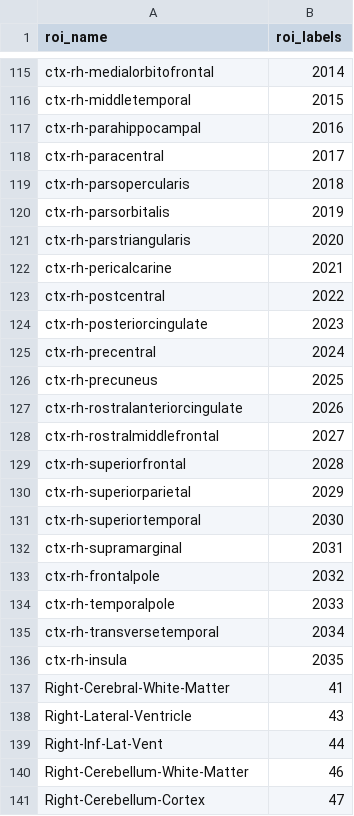
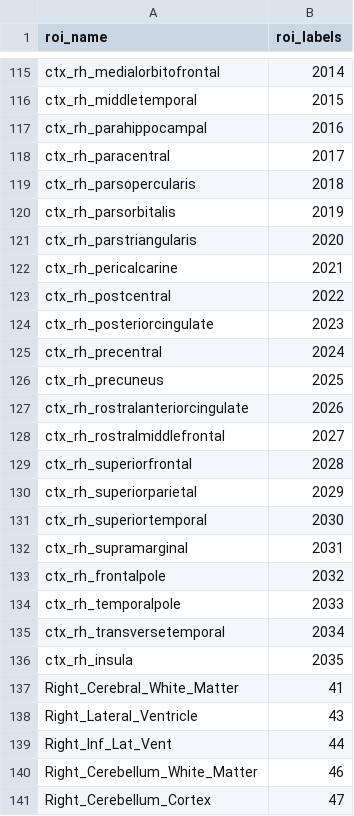
Before and after one commit to rablabservice/leads_processing, a CSV file: config/fsroi_list_FDG.csv, drawn as a sheet; only a part is shown, gaps mark what is left out; the diff covers the shown part only; the diff names each change by its address in the sheet, - before the commit and + after, or states it on an @@ line.

```diff
--- a/config/fsroi_list_FDG.csv
+++ b/config/fsroi_list_FDG.csv
-A115 (roi_name): ctx-rh-medialorbitofrontal
+A115 (roi_name): ctx_rh_medialorbitofrontal
-A116 (roi_name): ctx-rh-middletemporal
+A116 (roi_name): ctx_rh_middletemporal
-A117 (roi_name): ctx-rh-parahippocampal
+A117 (roi_name): ctx_rh_parahippocampal
-A118 (roi_name): ctx-rh-paracentral
+A118 (roi_name): ctx_rh_paracentral
-A119 (roi_name): ctx-rh-parsopercularis
+A119 (roi_name): ctx_rh_parsopercularis
-A120 (roi_name): ctx-rh-parsorbitalis
+A120 (roi_name): ctx_rh_parsorbitalis
-A121 (roi_name): ctx-rh-parstriangularis
+A121 (roi_name): ctx_rh_parstriangularis
-A122 (roi_name): ctx-rh-pericalcarine
+A122 (roi_name): ctx_rh_pericalcarine
-A123 (roi_name): ctx-rh-postcentral
+A123 (roi_name): ctx_rh_postcentral
-A124 (roi_name): ctx-rh-posteriorcingulate
+A124 (roi_name): ctx_rh_posteriorcingulate
-A125 (roi_name): ctx-rh-precentral
+A125 (roi_name): ctx_rh_precentral
-A126 (roi_name): ctx-rh-precuneus
+A126 (roi_name): ctx_rh_precuneus
-A127 (roi_name): ctx-rh-rostralanteriorcingulate
+A127 (roi_name): ctx_rh_rostralanteriorcingulate
-A128 (roi_name): ctx-rh-rostralmiddlefrontal
+A128 (roi_name): ctx_rh_rostralmiddlefrontal
-A129 (roi_name): ctx-rh-superiorfrontal
+A129 (roi_name): ctx_rh_superiorfrontal
-A130 (roi_name): ctx-rh-superiorparietal
+A130 (roi_name): ctx_rh_superiorparietal
-A131 (roi_name): ctx-rh-superiortemporal
+A131 (roi_name): ctx_rh_superiortemporal
-A132 (roi_name): ctx-rh-supramarginal
+A132 (roi_name): ctx_rh_supramarginal
-A133 (roi_name): ctx-rh-frontalpole
+A133 (roi_name): ctx_rh_frontalpole
-A134 (roi_name): ctx-rh-temporalpole
+A134 (roi_name): ctx_rh_temporalpole
-A135 (roi_name): ctx-rh-transversetemporal
+A135 (roi_name): ctx_rh_transversetemporal
-A136 (roi_name): ctx-rh-insula
+A136 (roi_name): ctx_rh_insula
-A137 (roi_name): Right-Cerebral-White-Matter
+A137 (roi_name): Right_Cerebral_White_Matter
-A138 (roi_name): Right-Lateral-Ventricle
+A138 (roi_name): Right_Lateral_Ventricle
-A139 (roi_name): Right-Inf-Lat-Vent
+A139 (roi_name): Right_Inf_Lat_Vent
-A140 (roi_name): Right-Cerebellum-White-Matter
+A140 (roi_name): Right_Cerebellum_White_Matter
-A141 (roi_name): Right-Cerebellum-Cortex
+A141 (roi_name): Right_Cerebellum_Cortex
```
Also changed, not shown: 122 edited cells elsewhere in this file, config/fsroi_list_FBB.csv, config/fsroi_list_FTP.csv.
